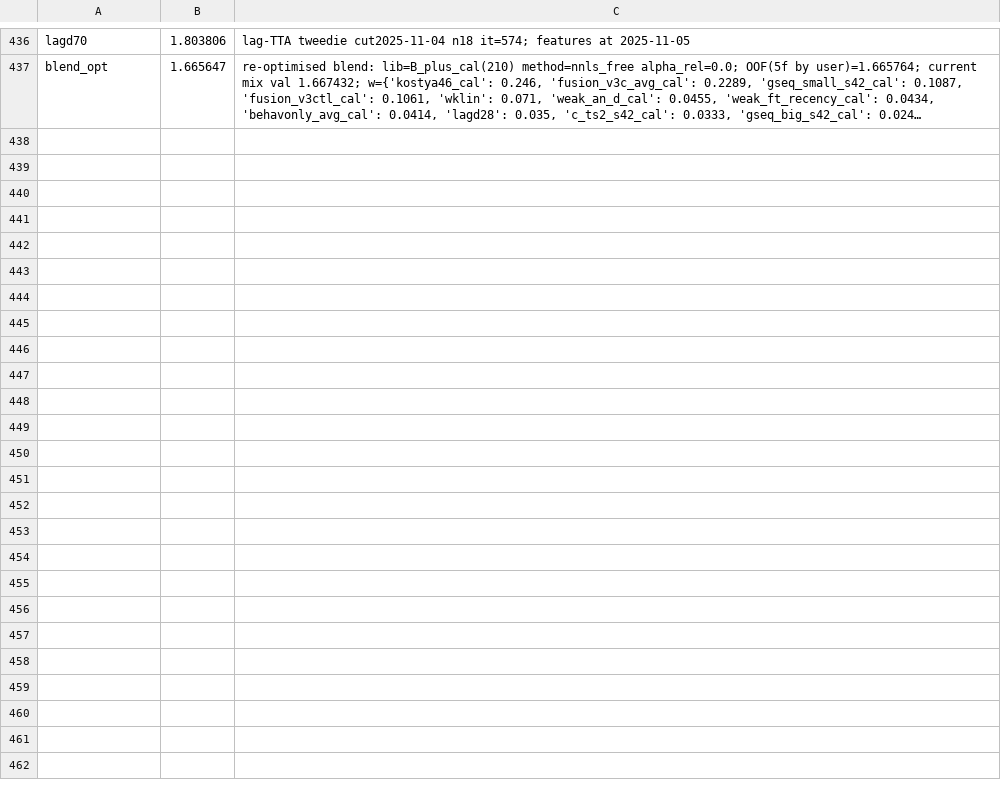
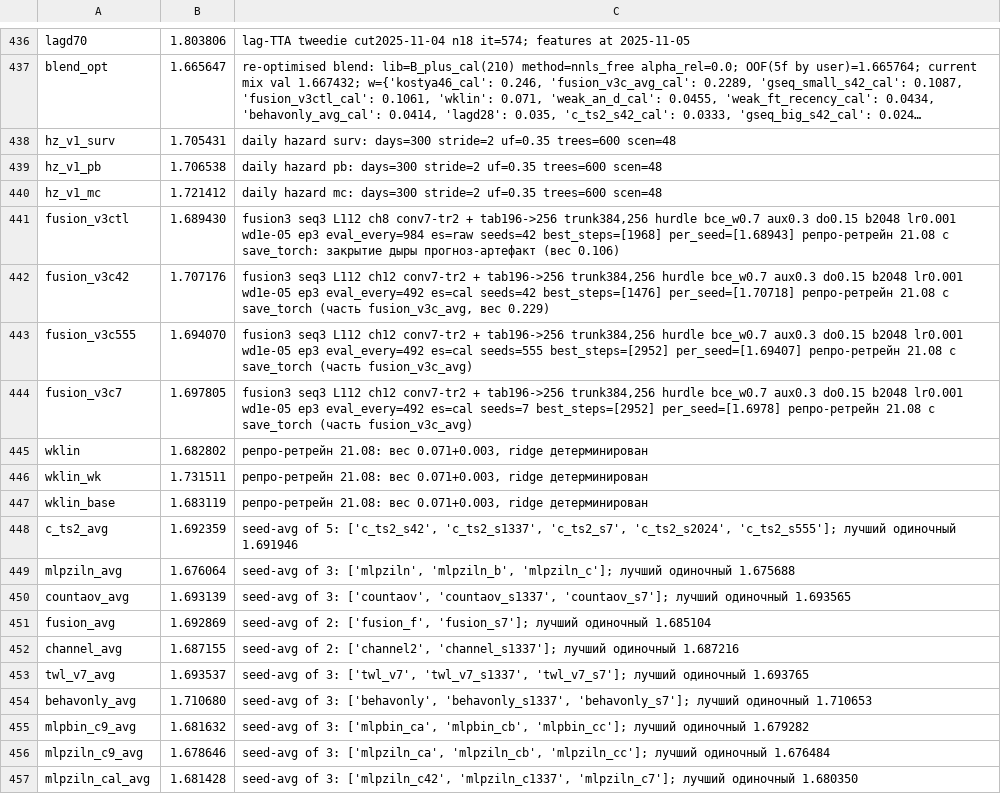
Before and after one commit to Kondachello/e-cup, a TSV file: work/reports/scores.tsv, drawn as a sheet; only a part is shown, gaps mark what is left out; long unchanged cells end in …; the diff covers the shown part only; the diff names each change by its address in the sheet, - before the commit and + after, or states it on an @@ line.

```diff
--- a/work/reports/scores.tsv
+++ b/work/reports/scores.tsv
+row 438: hz_v1_surv | 1.705431 | daily hazard surv: days=300 stride=2 uf=0.35 trees=600 scen=48
+row 439: hz_v1_pb | 1.706538 | daily hazard pb: days=300 stride=2 uf=0.35 trees=600 scen=48
+row 440: hz_v1_mc | 1.721412 | daily hazard mc: days=300 stride=2 uf=0.35 trees=600 scen=48
+row 441: fusion_v3ctl | 1.689430 | fusion3 seq3 L112 ch8 conv7-tr2 + tab196->256 trunk384,256 hurdle bce_w0.7 aux0.3 do0.15 b2048 lr0.001 wd1e-05 ep3 eval_every=984 es=raw seeds=42 best_steps=[1968] per_seed=[1.68943] репро-ретрейн 21.08 с save_torch: закрытие дыры прогноз-артефакт (вес 0.106)
+row 442: fusion_v3c42 | 1.707176 | fusion3 seq3 L112 ch12 conv7-tr2 + tab196->256 trunk384,256 hurdle bce_w0.7 aux0.3 do0.15 b2048 lr0.001 wd1e-05 ep3 eval_every=492 es=cal seeds=42 best_steps=[1476] per_seed=[1.70718] репро-ретрейн 21.08 с save_torch (часть fusion_v3c_avg, вес 0.229)
+row 443: fusion_v3c555 | 1.694070 | fusion3 seq3 L112 ch12 conv7-tr2 + tab196->256 trunk384,256 hurdle bce_w0.7 aux0.3 do0.15 b2048 lr0.001 wd1e-05 ep3 eval_every=492 es=cal seeds=555 best_steps=[2952] per_seed=[1.69407] репро-ретрейн 21.08 с save_torch (часть fusion_v3c_avg)
+row 444: fusion_v3c7 | 1.697805 | fusion3 seq3 L112 ch12 conv7-tr2 + tab196->256 trunk384,256 hurdle bce_w0.7 aux0.3 do0.15 b2048 lr0.001 wd1e-05 ep3 eval_every=492 es=cal seeds=7 best_steps=[2952] per_seed=[1.6978] репро-ретрейн 21.08 с save_torch (часть fusion_v3c_avg)
+row 445: wklin | 1.682802 | репро-ретрейн 21.08: вес 0.071+0.003, ridge детерминирован
+row 446: wklin_wk | 1.731511 | репро-ретрейн 21.08: вес 0.071+0.003, ridge детерминирован
+row 447: wklin_base | 1.683119 | репро-ретрейн 21.08: вес 0.071+0.003, ridge детерминирован
+row 448: c_ts2_avg | 1.692359 | seed-avg of 5: ['c_ts2_s42', 'c_ts2_s1337', 'c_ts2_s7', 'c_ts2_s2024', 'c_ts2_s555']; лучший одиночный 1.691946
+row 449: mlpziln_avg | 1.676064 | seed-avg of 3: ['mlpziln', 'mlpziln_b', 'mlpziln_c']; лучший одиночный 1.675688
+row 450: countaov_avg | 1.693139 | seed-avg of 3: ['countaov', 'countaov_s1337', 'countaov_s7']; лучший одиночный 1.693565
+row 451: fusion_avg | 1.692869 | seed-avg of 2: ['fusion_f', 'fusion_s7']; лучший одиночный 1.685104
+row 452: channel_avg | 1.687155 | seed-avg of 2: ['channel2', 'channel_s1337']; лучший одиночный 1.687216
+row 453: twl_v7_avg | 1.693537 | seed-avg of 3: ['twl_v7', 'twl_v7_s1337', 'twl_v7_s7']; лучший одиночный 1.693765
+row 454: behavonly_avg | 1.710680 | seed-avg of 3: ['behavonly', 'behavonly_s1337', 'behavonly_s7']; лучший одиночный 1.710653
+row 455: mlpbin_c9_avg | 1.681632 | seed-avg of 3: ['mlpbin_ca', 'mlpbin_cb', 'mlpbin_cc']; лучший одиночный 1.679282
+row 456: mlpziln_c9_avg | 1.678646 | seed-avg of 3: ['mlpziln_ca', 'mlpziln_cb', 'mlpziln_cc']; лучший одиночный 1.676484
+row 457: mlpziln_cal_avg | 1.681428 | seed-avg of 3: ['mlpziln_c42', 'mlpziln_c1337', 'mlpziln_c7']; лучший одиночный 1.680350
```
Also changed, not shown: 11 added rows elsewhere in this file, 6 other files.
